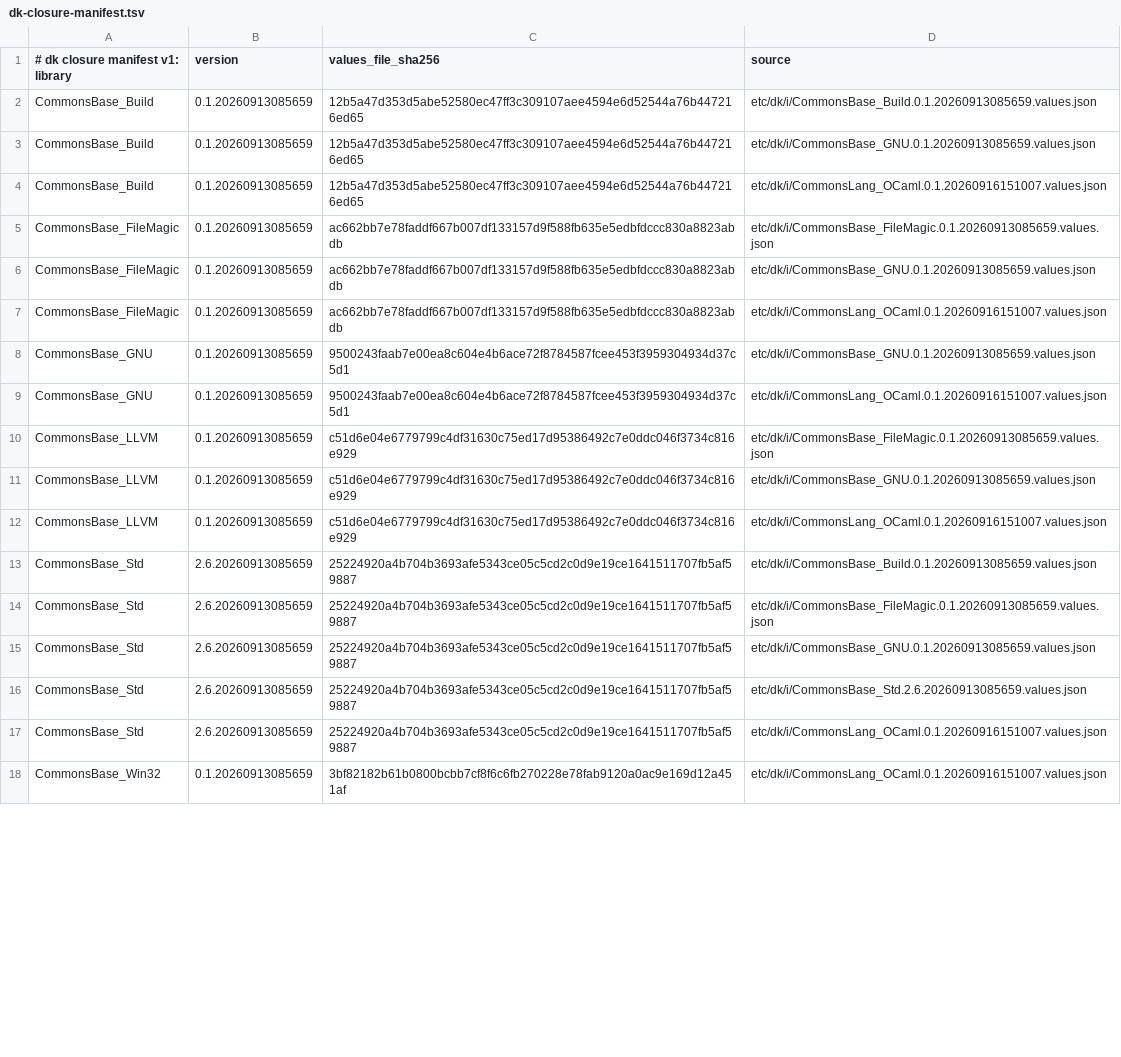
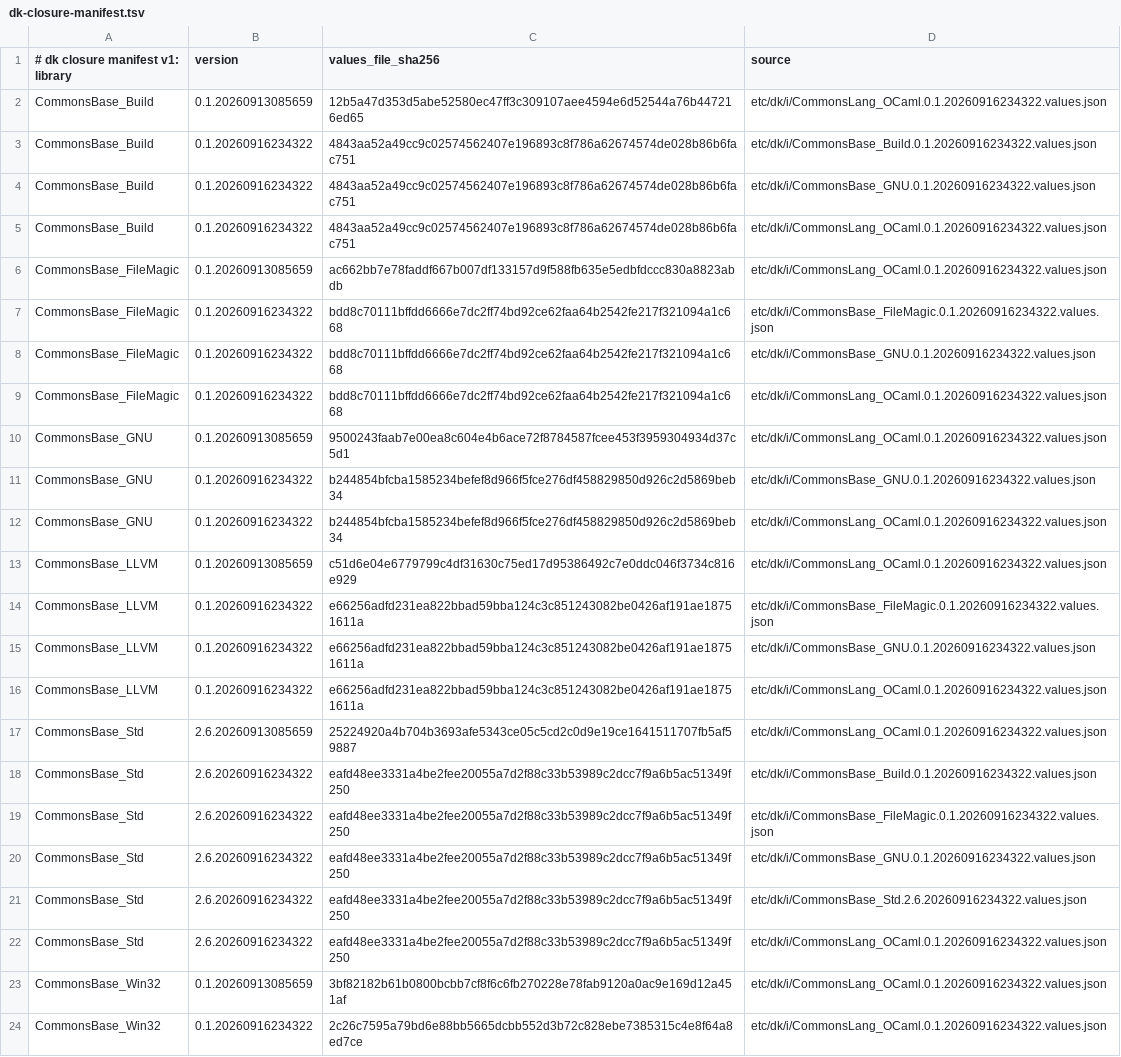
Before and after one commit to dkpkg/CommonsBase_Dk, a TSV file: etc/dk/i/dk-closure-manifest.tsv, drawn as a sheet; only a part is shown; addresses are those after the commit; the diff covers the shown part only; the diff names each change by its address in the sheet, - before the commit and + after, or states it on an @@ line.

Commit message:
Regenerate CommonsBase_Dk imports onto the boil wave releases 20260916234322
+ engine update (in a container) regenerated the dk.u import versions and digests
  and etc/dk/i records for Std, Build, GNU, CommonsLang_OCaml and FileMagic onto
  the releases boil wave 20260916234322 cut, so CBD builds with the wave's toolchain
+ the two tag-pinned imports (CommonsLang_OCaml, CommonsBase_GNU) moved with their
  committed tag= pins (de16088); the untagged imports floated to the wave's latest

```diff
--- a/etc/dk/i/dk-closure-manifest.tsv
+++ b/etc/dk/i/dk-closure-manifest.tsv
-D2 (source): etc/dk/i/CommonsBase_Build.0.1.20260913085659.values.json
+D2 (source): etc/dk/i/CommonsLang_OCaml.0.1.20260916234322.values.json
+row 3: CommonsBase_Build | 0.1.20260916234322 | 4843aa52a49cc9c02574562407e196893c8f786a62674574de028b86b6fac751 | etc/dk/i/CommonsBase_Build.0.1.20260916234322.values.json
-B4:B5 (version): 0.1.20260913085659
+B4:B5 (version): 0.1.20260916234322
-C4:C5 (values_file_sha256): 12b5a47d353d5abe52580ec47ff3c309107aee4594e6d52544a76b447216ed65
+C4:C5 (values_file_sha256): 4843aa52a49cc9c02574562407e196893c8f786a62674574de028b86b6fac751
-D4 (source): etc/dk/i/CommonsBase_GNU.0.1.20260913085659.values.json
+D4 (source): etc/dk/i/CommonsBase_GNU.0.1.20260916234322.values.json
-D5 (source): etc/dk/i/CommonsLang_OCaml.0.1.20260916151007.values.json
+D5 (source): etc/dk/i/CommonsLang_OCaml.0.1.20260916234322.values.json
-D6 (source): etc/dk/i/CommonsBase_FileMagic.0.1.20260913085659.values.json
+D6 (source): etc/dk/i/CommonsLang_OCaml.0.1.20260916234322.values.json
+row 7: CommonsBase_FileMagic | 0.1.20260916234322 | bdd8c70111bffdd6666e7dc2ff74bd92ce62faa64b2542fe217f321094a1c668 | etc/dk/i/CommonsBase_FileMagic.0.1.20260916234322.values.json
-B8:B9 (version): 0.1.20260913085659
+B8:B9 (version): 0.1.20260916234322
-C8:C9 (values_file_sha256): ac662bb7e78faddf667b007df133157d9f588fb635e5edbfdccc830a8823abdb
+C8:C9 (values_file_sha256): bdd8c70111bffdd6666e7dc2ff74bd92ce62faa64b2542fe217f321094a1c668
-D8 (source): etc/dk/i/CommonsBase_GNU.0.1.20260913085659.values.json
+D8 (source): etc/dk/i/CommonsBase_GNU.0.1.20260916234322.values.json
-D9 (source): etc/dk/i/CommonsLang_OCaml.0.1.20260916151007.values.json
+D9 (source): etc/dk/i/CommonsLang_OCaml.0.1.20260916234322.values.json
-D10 (source): etc/dk/i/CommonsBase_GNU.0.1.20260913085659.values.json
+D10 (source): etc/dk/i/CommonsLang_OCaml.0.1.20260916234322.values.json
+row 11: CommonsBase_GNU | 0.1.20260916234322 | b244854bfcba1585234befef8d966f5fce276df458829850d926c2d5869beb34 | etc/dk/i/CommonsBase_GNU.0.1.20260916234322.values.json
-B12 (version): 0.1.20260913085659
+B12 (version): 0.1.20260916234322
-C12 (values_file_sha256): 9500243faab7e00ea8c604e4b6ace72f8784587fcee453f3959304934d37c5d1
+C12 (values_file_sha256): b244854bfcba1585234befef8d966f5fce276df458829850d926c2d5869beb34
-D12 (source): etc/dk/i/CommonsLang_OCaml.0.1.20260916151007.values.json
+D12 (source): etc/dk/i/CommonsLang_OCaml.0.1.20260916234322.values.json
-D13 (source): etc/dk/i/CommonsBase_FileMagic.0.1.20260913085659.values.json
+D13 (source): etc/dk/i/CommonsLang_OCaml.0.1.20260916234322.values.json
+row 14: CommonsBase_LLVM | 0.1.20260916234322 | e66256adfd231ea822bbad59bba124c3c851243082be0426af191ae18751611a | etc/dk/i/CommonsBase_FileMagic.0.1.20260916234322.values.json
-B15:B16 (version): 0.1.20260913085659
+B15:B16 (version): 0.1.20260916234322
-C15:C16 (values_file_sha256): c51d6e04e6779799c4df31630c75ed17d95386492c7e0ddc046f3734c816e929
+C15:C16 (values_file_sha256): e66256adfd231ea822bbad59bba124c3c851243082be0426af191ae18751611a
-D15 (source): etc/dk/i/CommonsBase_GNU.0.1.20260913085659.values.json
+D15 (source): etc/dk/i/CommonsBase_GNU.0.1.20260916234322.values.json
-D16 (source): etc/dk/i/CommonsLang_OCaml.0.1.20260916151007.values.json
+D16 (source): etc/dk/i/CommonsLang_OCaml.0.1.20260916234322.values.json
-D17 (source): etc/dk/i/CommonsBase_Build.0.1.20260913085659.values.json
+D17 (source): etc/dk/i/CommonsLang_OCaml.0.1.20260916234322.values.json
+row 18: CommonsBase_Std | 2.6.20260916234322 | eafd48ee3331a4be2fee20055a7d2f88c33b53989c2dcc7f9a6b5ac51349f250 | etc/dk/i/CommonsBase_Build.0.1.20260916234322.values.json
-B19:B22 (version): 2.6.20260913085659
+B19:B22 (version): 2.6.20260916234322
-C19:C22 (values_file_sha256): 25224920a4b704b3693afe5343ce05c5cd2c0d9e19ce1641511707fb5af59887
+C19:C22 (values_file_sha256): eafd48ee3331a4be2fee20055a7d2f88c33b53989c2dcc7f9a6b5ac51349f250
-D19 (source): etc/dk/i/CommonsBase_FileMagic.0.1.20260913085659.values.json
+D19 (source): etc/dk/i/CommonsBase_FileMagic.0.1.20260916234322.values.json
-D20 (source): etc/dk/i/CommonsBase_GNU.0.1.20260913085659.values.json
+D20 (source): etc/dk/i/CommonsBase_GNU.0.1.20260916234322.values.json
-D21 (source): etc/dk/i/CommonsBase_Std.2.6.20260913085659.values.json
+D21 (source): etc/dk/i/CommonsBase_Std.2.6.20260916234322.values.json
-D22:D23 (source): etc/dk/i/CommonsLang_OCaml.0.1.20260916151007.values.json
+D22:D23 (source): etc/dk/i/CommonsLang_OCaml.0.1.20260916234322.values.json
+row 24: CommonsBase_Win32 | 0.1.20260916234322 | 2c26c7595a79bd6e88bb5665dcbb552d3b72c828ebe7385315c4e8f64a8ed7ce | etc/dk/i/CommonsLang_OCaml.0.1.20260916234322.values.json
```
Also changed, not shown: 3 added rows and 3 edited cells elsewhere in this file, 11 other files.
